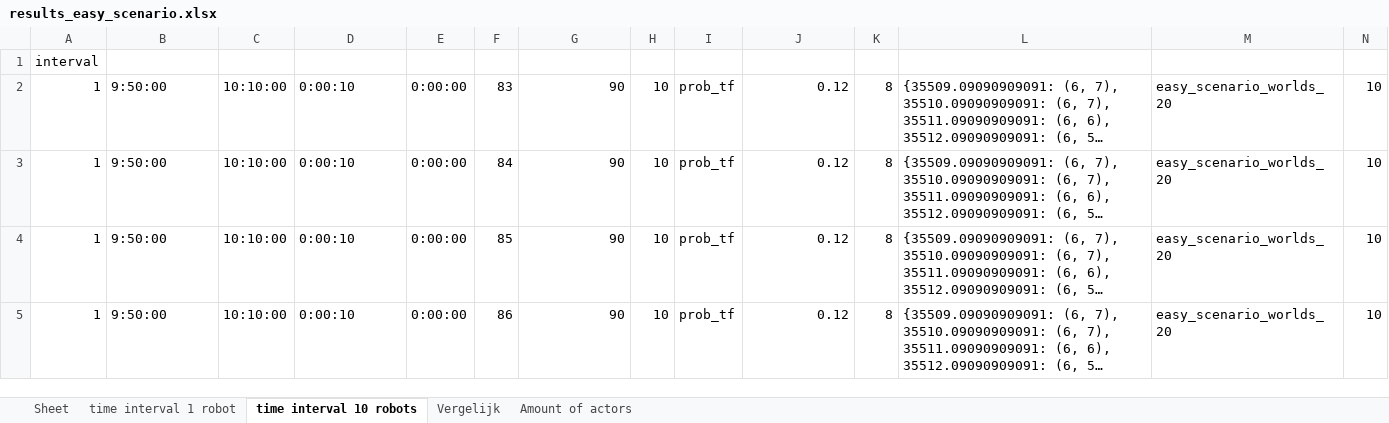
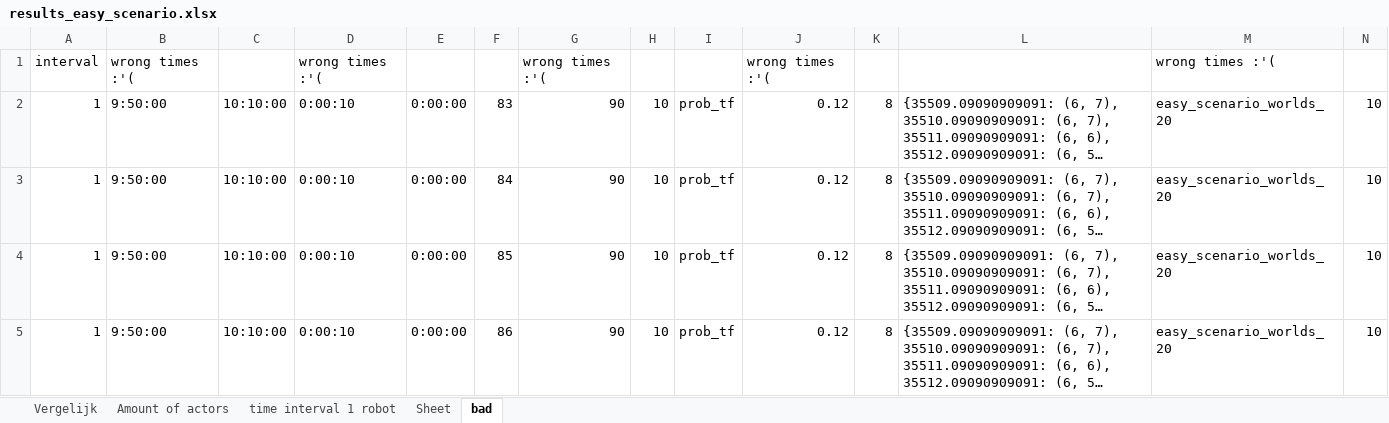
Before and after one commit to GeertWesemael/heatmap-based-path-planning, an Excel workbook: results_easy_scenario.xlsx, sheet bad, drawn as a sheet; only a part is shown; long unchanged cells end in …; values as stored, in another font and other column widths than the file's, no borders; removed rows and columns are numbered as before the commit, all else as after; the diff names each change by its address in the sheet, - before the commit and + after, or states it on an @@ line.

```diff
--- a/results_easy_scenario.xlsx (sheet bad)
+++ b/results_easy_scenario.xlsx (sheet bad)
-sheet tab: time interval 10 robots
+sheet tab: bad
@@ sheet tab order changed: Vergelijk | Amount of actors | time interval 1 robot | Sheet | bad @@
-row 1: interval
+row 1: interval | wrong times :'( |  | wrong times :'( |  |  | wrong times :'( |  |  | wrong times :'( |  |  | wrong times :'(
```
Also changed, not shown: sheet Vergelijk, sheet Amount of actors, sheet time interval 1 robot, results.xlsx, 3 other files.
